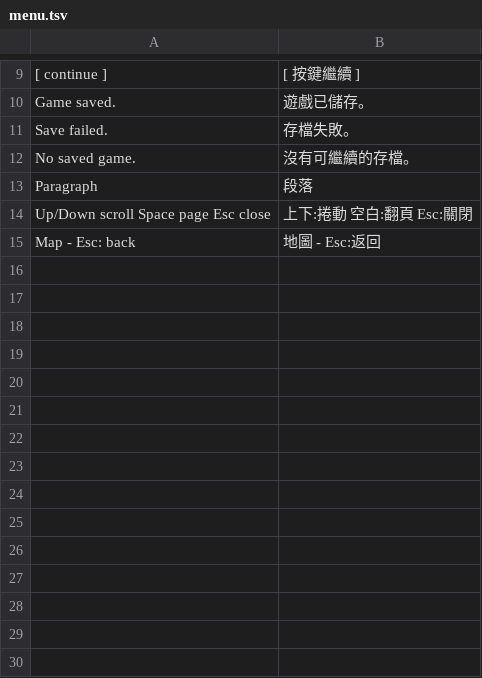
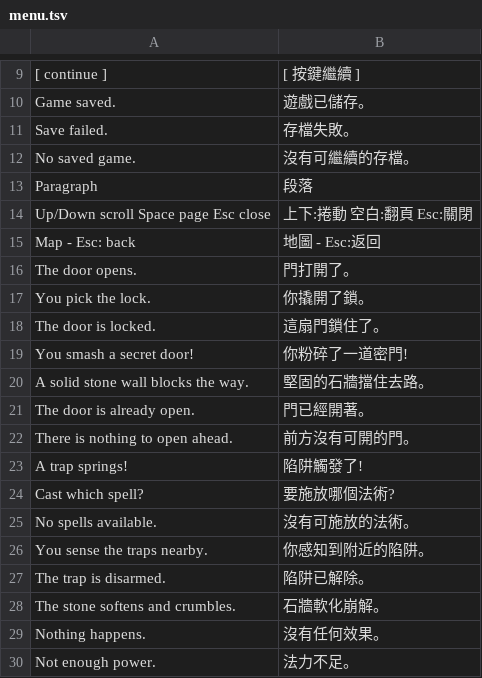
Before and after one commit to wicanr2/opendw_dragon_wars_cht, a TSV file: opendw_remake/assets/i18n/zh-TW/menu.tsv, drawn as a sheet; only a part is shown, gaps mark what is left out.

```diff
--- a/opendw_remake/assets/i18n/zh-TW/menu.tsv
+++ b/opendw_remake/assets/i18n/zh-TW/menu.tsv
@@ -15 +15,16 @@ Up/Down scroll  Space page  Esc close	上下:捲動  空白:翻頁  Esc:關閉
 Map  -  Esc: back	地圖  -  Esc:返回
+The door opens.	門打開了。
+You pick the lock.	你撬開了鎖。
+The door is locked.	這扇門鎖住了。
+You smash a secret door!	你粉碎了一道密門!
+A solid stone wall blocks the way.	堅固的石牆擋住去路。
+The door is already open.	門已經開著。
+There is nothing to open ahead.	前方沒有可開的門。
+A trap springs!	陷阱觸發了!
+Cast which spell?	要施放哪個法術?
+No spells available.	沒有可施放的法術。
+You sense the traps nearby.	你感知到附近的陷阱。
+The trap is disarmed.	陷阱已解除。
+The stone softens and crumbles.	石牆軟化崩解。
+Nothing happens.	沒有任何效果。
+Not enough power.	法力不足。
```
Also changed, not shown: 12 other files.
